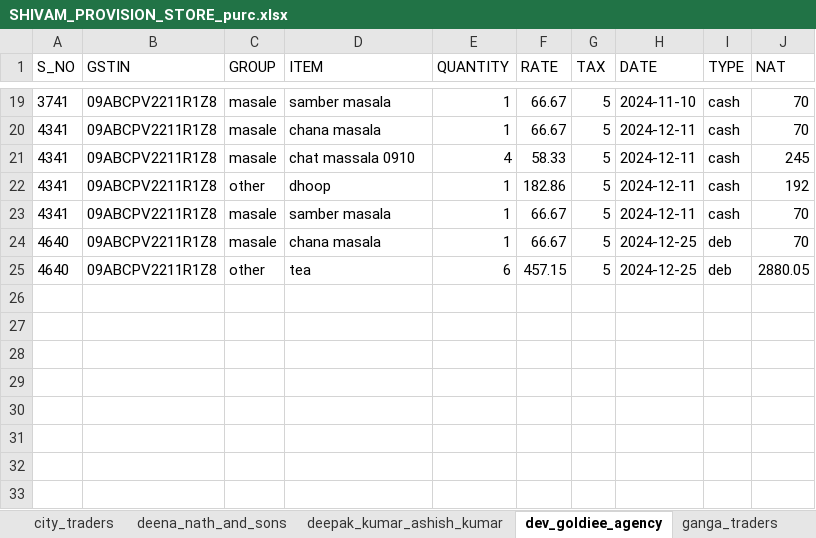
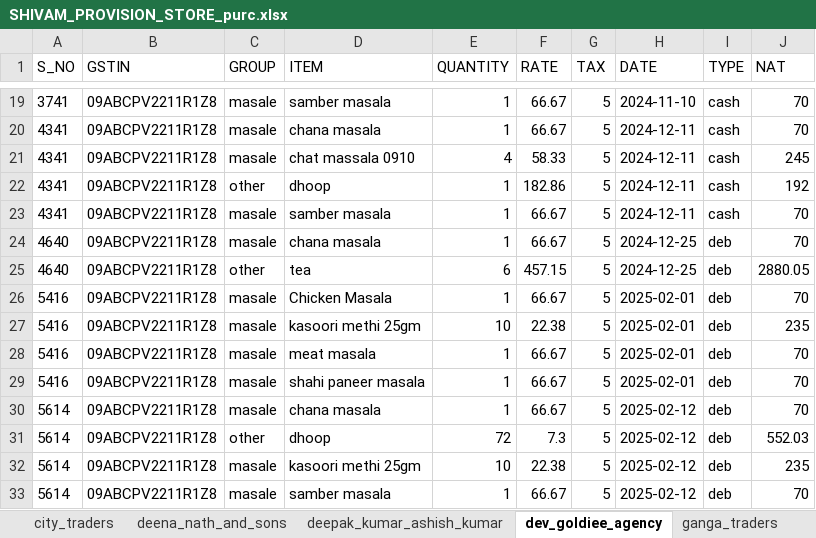
Before and after one commit to Utkarshagrawal1906/Acc, an Excel workbook: SHIVAM_PROVISION_STORE_purc.xlsx, sheet dev_goldiee_agency, drawn as a sheet; only a part is shown, gaps mark what is left out; values as stored, in another font and other column widths than the file's, no borders; the diff names each change by its address in the sheet, - before the commit and + after, or states it on an @@ line.

```diff
--- a/SHIVAM_PROVISION_STORE_purc.xlsx (sheet dev_goldiee_agency)
+++ b/SHIVAM_PROVISION_STORE_purc.xlsx (sheet dev_goldiee_agency)
+row 26: 5416 | 09ABCPV2211R1Z8 | masale | Chicken Masala | 1 | 66.67 | 5 | 2025-02-01 | deb | 70
+row 27: 5416 | 09ABCPV2211R1Z8 | masale | kasoori methi 25gm | 10 | 22.38 | 5 | 2025-02-01 | deb | 235
+row 28: 5416 | 09ABCPV2211R1Z8 | masale | meat masala | 1 | 66.67 | 5 | 2025-02-01 | deb | 70
+row 29: 5416 | 09ABCPV2211R1Z8 | masale | shahi paneer masala | 1 | 66.67 | 5 | 2025-02-01 | deb | 70
+row 30: 5614 | 09ABCPV2211R1Z8 | masale | chana masala | 1 | 66.67 | 5 | 2025-02-12 | deb | 70
+row 31: 5614 | 09ABCPV2211R1Z8 | other | dhoop | 72 | 7.3 | 5 | 2025-02-12 | deb | 552.03
+row 32: 5614 | 09ABCPV2211R1Z8 | masale | kasoori methi 25gm | 10 | 22.38 | 5 | 2025-02-12 | deb | 235
+row 33: 5614 | 09ABCPV2211R1Z8 | masale | samber masala | 1 | 66.67 | 5 | 2025-02-12 | deb | 70
```
Also changed, not shown: sheet raj_shree_distributors, sheet parul_traders, sheet n_b_traders, sheet gupta_dal_mills, sheet city_traders, sheet sunil_and_sons, 1 more sheet.
